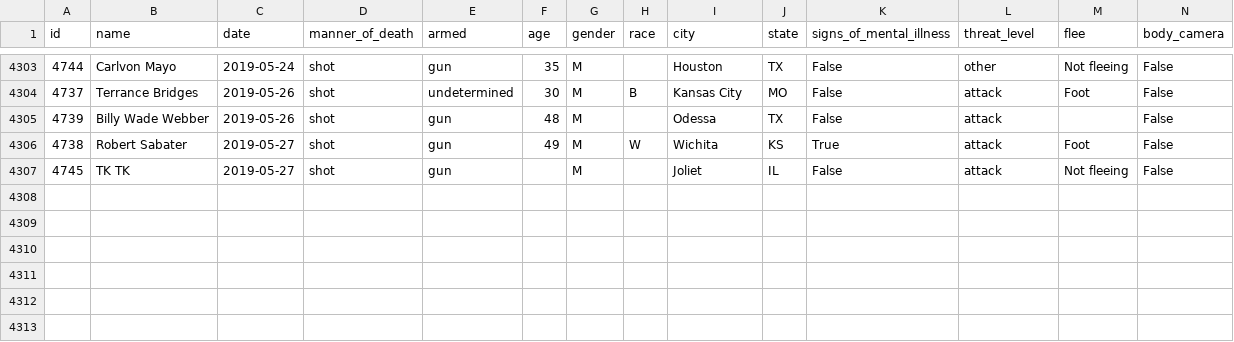
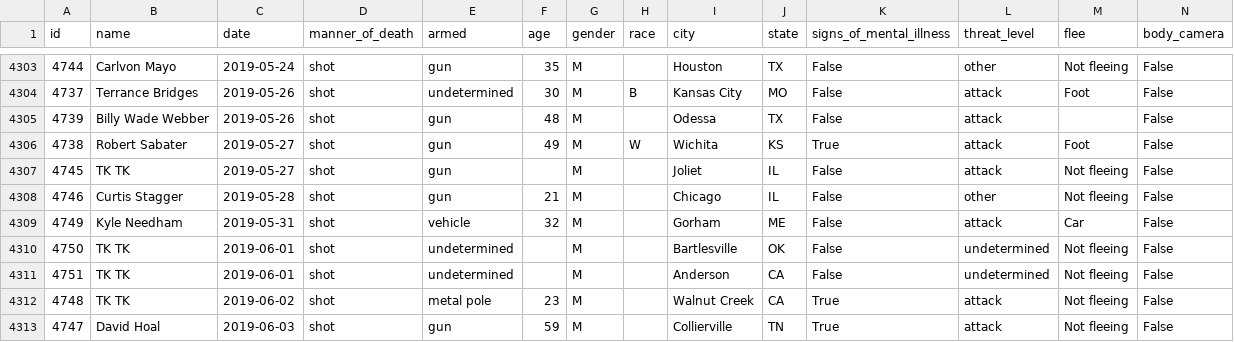
Before and after one commit to washingtonpost/data-police-shootings, a CSV file: fatal-police-shootings-data.csv, drawn as a sheet; only a part is shown, gaps mark what is left out.

Commit message:
4312 people have been shot and killed by police since Jan. 1, 2015.

```diff
--- a/fatal-police-shootings-data.csv
+++ b/fatal-police-shootings-data.csv
@@ -4307 +4307,7 @@ id,name,date,manner_of_death,armed,age,gender,race,city,state,signs_of_mental_il
 4745,TK TK,2019-05-27,shot,gun,,M,,Joliet,IL,False,attack,Not fleeing,False
+4746,Curtis Stagger,2019-05-28,shot,gun,21,M,,Chicago,IL,False,other,Not fleeing,False
+4749,Kyle Needham,2019-05-31,shot,vehicle,32,M,,Gorham,ME,False,attack,Car,False
+4750,TK TK,2019-06-01,shot,undetermined,,M,,Bartlesville,OK,False,undetermined,Not fleeing,False
+4751,TK TK,2019-06-01,shot,undetermined,,M,,Anderson,CA,False,undetermined,Not fleeing,False
+4748,TK TK,2019-06-02,shot,metal pole,23,M,,Walnut Creek,CA,True,attack,Not fleeing,False
+4747,David Hoal,2019-06-03,shot,gun,59,M,,Collierville,TN,True,attack,Not fleeing,False
```
